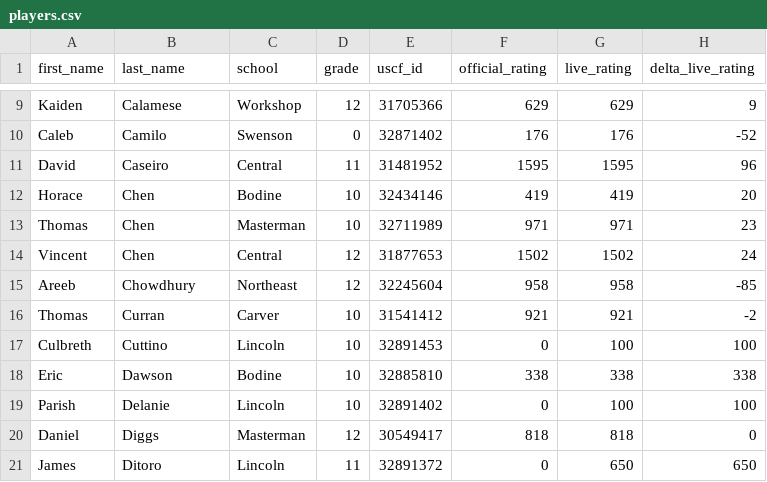
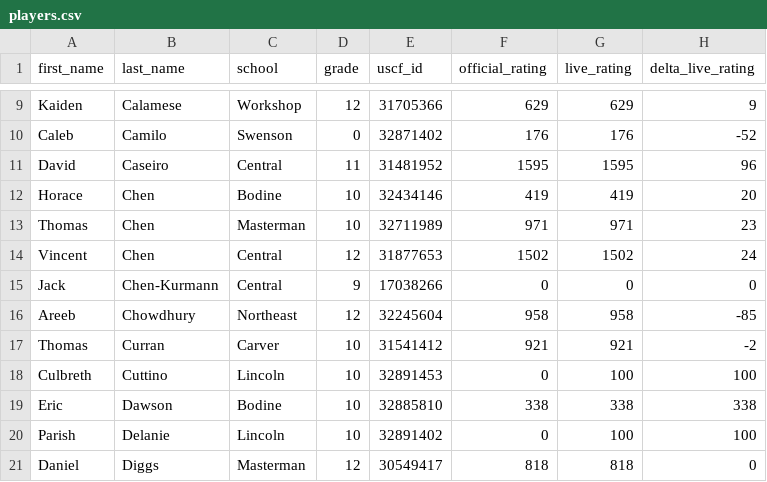
Before and after one commit to redcomp16/checkchesser, a CSV file: backend/players/players.csv, drawn as a sheet; only a part is shown, gaps mark what is left out; the shorter side is filled out with more unchanged rows.

Commit message:
Update players.csv with new player data

```diff
--- a/backend/players/players.csv
+++ b/backend/players/players.csv
@@ -14,2 +14,3 @@ Thomas,Chen,Masterman,10,32711989,971,971,23
 Vincent,Chen,Central,12,31877653,1502,1502,24
+Jack,Chen-Kurmann,Central,9,17038266,0,0,0
 Areeb,Chowdhury,Northeast,12,32245604,958,958,-85
```
